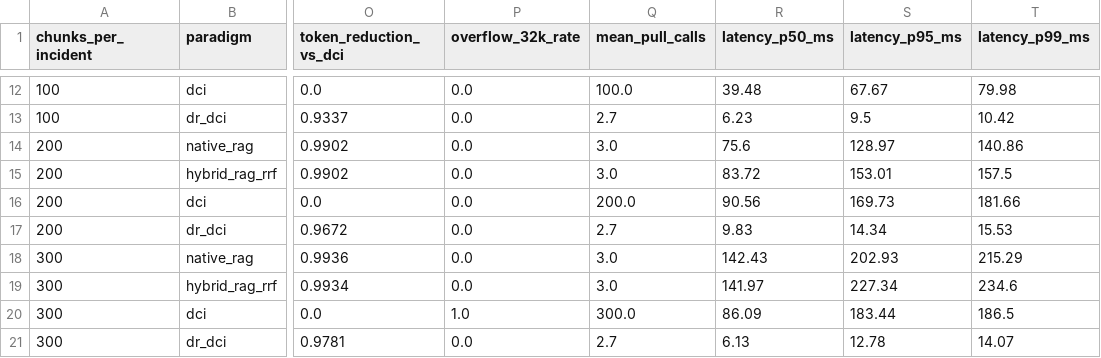
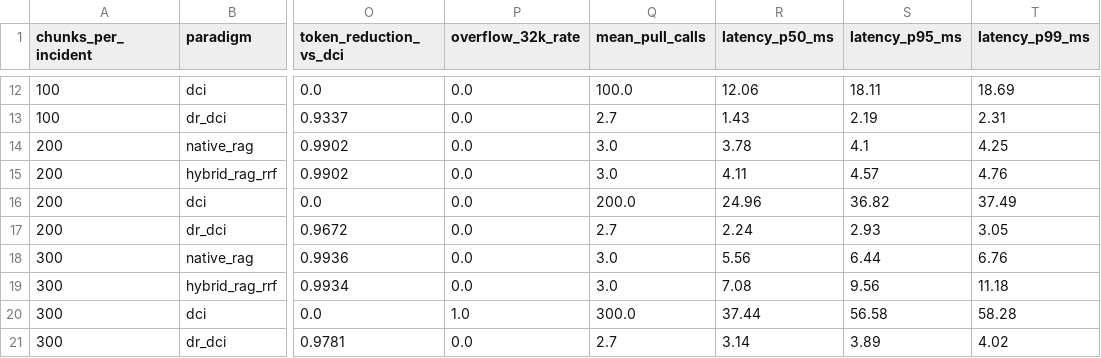
Before and after one commit to jomkeu3369/Incident-Ops-Agent, a CSV file: docs/eval/results/scaling-4paradigm.csv, drawn as a sheet; only a part is shown, gaps mark what is left out; the diff covers the shown part only; the diff names each change by its address in the sheet, - before the commit and + after, or states it on an @@ line.

```diff
--- a/docs/eval/results/scaling-4paradigm.csv
+++ b/docs/eval/results/scaling-4paradigm.csv
-R12 (latency_p50_ms): 39.48
+R12 (latency_p50_ms): 12.06
-S12 (latency_p95_ms): 67.67
+S12 (latency_p95_ms): 18.11
-T12 (latency_p99_ms): 79.98
+T12 (latency_p99_ms): 18.69
-R13 (latency_p50_ms): 6.23
+R13 (latency_p50_ms): 1.43
-S13 (latency_p95_ms): 9.5
+S13 (latency_p95_ms): 2.19
-T13 (latency_p99_ms): 10.42
+T13 (latency_p99_ms): 2.31
-R14 (latency_p50_ms): 75.6
+R14 (latency_p50_ms): 3.78
-S14 (latency_p95_ms): 128.97
+S14 (latency_p95_ms): 4.1
-T14 (latency_p99_ms): 140.86
+T14 (latency_p99_ms): 4.25
-R15 (latency_p50_ms): 83.72
+R15 (latency_p50_ms): 4.11
-S15 (latency_p95_ms): 153.01
+S15 (latency_p95_ms): 4.57
-T15 (latency_p99_ms): 157.5
+T15 (latency_p99_ms): 4.76
-R16 (latency_p50_ms): 90.56
+R16 (latency_p50_ms): 24.96
-S16 (latency_p95_ms): 169.73
+S16 (latency_p95_ms): 36.82
-T16 (latency_p99_ms): 181.66
+T16 (latency_p99_ms): 37.49
-R17 (latency_p50_ms): 9.83
+R17 (latency_p50_ms): 2.24
-S17 (latency_p95_ms): 14.34
+S17 (latency_p95_ms): 2.93
-T17 (latency_p99_ms): 15.53
+T17 (latency_p99_ms): 3.05
-R18 (latency_p50_ms): 142.43
+R18 (latency_p50_ms): 5.56
-S18 (latency_p95_ms): 202.93
+S18 (latency_p95_ms): 6.44
-T18 (latency_p99_ms): 215.29
+T18 (latency_p99_ms): 6.76
-R19 (latency_p50_ms): 141.97
+R19 (latency_p50_ms): 7.08
-S19 (latency_p95_ms): 227.34
+S19 (latency_p95_ms): 9.56
-T19 (latency_p99_ms): 234.6
+T19 (latency_p99_ms): 11.18
-R20 (latency_p50_ms): 86.09
+R20 (latency_p50_ms): 37.44
-S20 (latency_p95_ms): 183.44
+S20 (latency_p95_ms): 56.58
-T20 (latency_p99_ms): 186.5
+T20 (latency_p99_ms): 58.28
-R21 (latency_p50_ms): 6.13
+R21 (latency_p50_ms): 3.14
-S21 (latency_p95_ms): 12.78
+S21 (latency_p95_ms): 3.89
-T21 (latency_p99_ms): 14.07
+T21 (latency_p99_ms): 4.02
```
Also changed, not shown: 42 edited cells elsewhere in this file, 7 other files.
